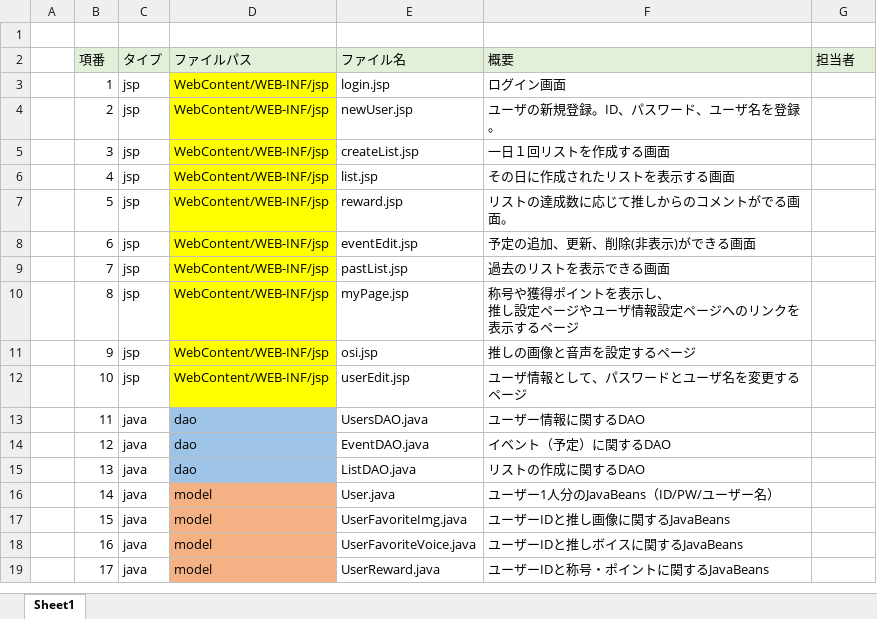
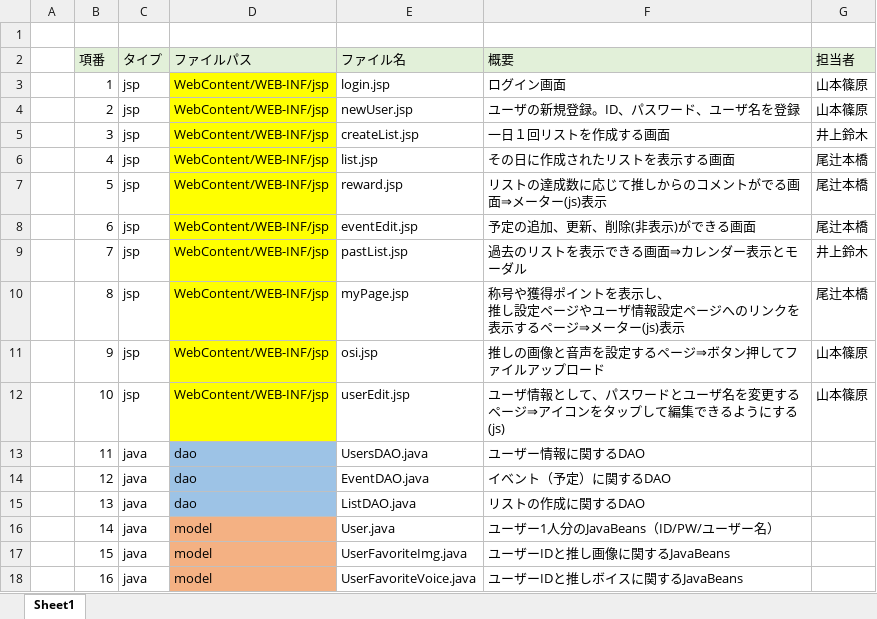
Before and after one commit to dojo2022/C-1, an Excel workbook: doc/内部設計/05_ファイル構成一覧表_Team GE☆RA.xlsx, sheet Sheet1, drawn as a sheet; only a part is shown; the shorter side is filled out with more unchanged rows; values as stored, in another font and other column widths than the file's, no borders; the diff names each change by its address in the sheet, - before the commit and + after, or states it on an @@ line.

Commit message:
Update 05_ファイル構成一覧表_Team GE☆RA.xlsx

```diff
--- a/doc/内部設計/05_ファイル構成一覧表_Team GE☆RA.xlsx (sheet Sheet1)
+++ b/doc/内部設計/05_ファイル構成一覧表_Team GE☆RA.xlsx (sheet Sheet1)
-G3:G4 (担当者): (empty)
+G3:G4 (担当者): 山本篠原
-F4 (概要): ユーザの新規登録。ID、パスワード、ユーザ名を登録。
+F4 (概要): ユーザの新規登録。ID、パスワード、ユーザ名を登録
-G5 (担当者): (empty)
+G5 (担当者): 井上鈴木
-G6:G8 (担当者): (empty)
+G6:G8 (担当者): 尾辻本橋
-F7 (概要): リストの達成数に応じて推しからのコメントがでる画面。
+F7 (概要): リストの達成数に応じて推しからのコメントがでる画面⇒メーター(js)表示
-F9 (概要): 過去のリストを表示できる画面
+F9 (概要): 過去のリストを表示できる画面⇒カレンダー表示とモーダル
-G9 (担当者): (empty)
+G9 (担当者): 井上鈴木
-F10 (概要): …るページ
+F10 (概要): …るページ⇒メーター(js)表示
-G10 (担当者): (empty)
+G10 (担当者): 尾辻本橋
-F11 (概要): 推しの画像と音声を設定するページ
+F11 (概要): 推しの画像と音声を設定するページ⇒ボタン押してファイルアップロード
-G11:G12 (担当者): (empty)
+G11:G12 (担当者): 山本篠原
-F12 (概要): ユーザ情報として、パスワードとユーザ名を変更するページ
+F12 (概要): ユーザ情報として、パスワードとユーザ名を変更するページ⇒アイコンをタップして編集できるようにする(js)
```
